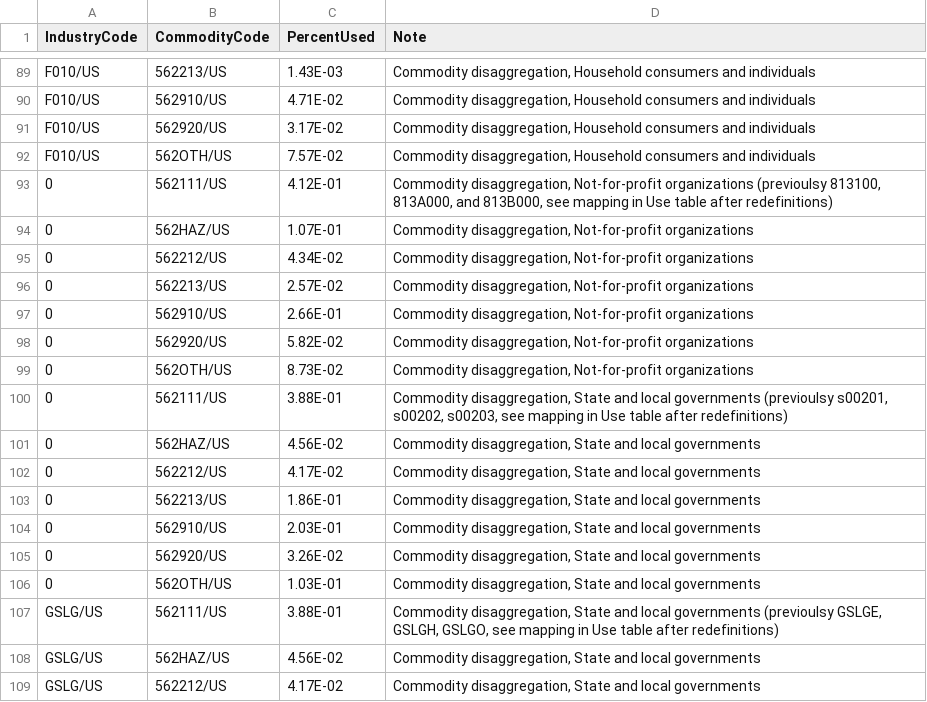
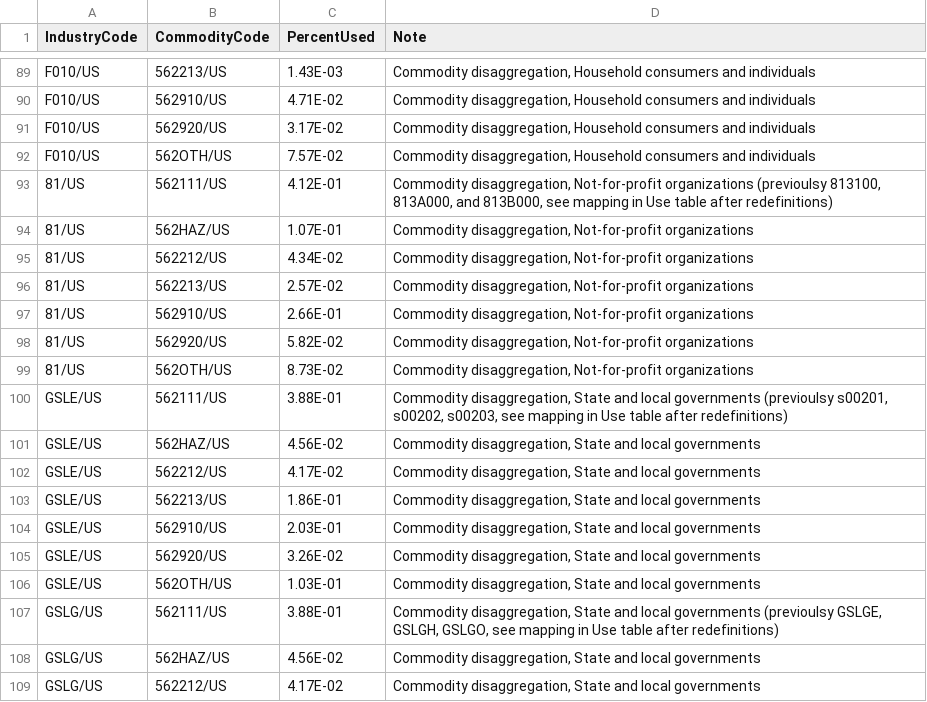
Before and after one commit to USEPA/useeior, a CSV file: inst/extdata/WasteDisaggregationSummary_Use.csv, drawn as a sheet; only a part is shown, gaps mark what is left out; the diff covers the shown part only.

```diff
--- a/inst/extdata/WasteDisaggregationSummary_Use.csv
+++ b/inst/extdata/WasteDisaggregationSummary_Use.csv
@@ -92,16 +92,16 @@ F010/US,562920/US,3.17E-02,"Commodity disaggregation, Household consumers and in
 F010/US,562OTH/US,7.57E-02,"Commodity disaggregation, Household consumers and individuals"
-0,562111/US,4.12E-01,"Commodity disaggregation, Not-for-profit organizations (previoulsy 813100, 813A000, and 813B000, see mapping in Use table after redefinitions)"
-0,562HAZ/US,1.07E-01,"Commodity disaggregation, Not-for-profit organizations"
-0,562212/US,4.34E-02,"Commodity disaggregation, Not-for-profit organizations"
-0,562213/US,2.57E-02,"Commodity disaggregation, Not-for-profit organizations"
-0,562910/US,2.66E-01,"Commodity disaggregation, Not-for-profit organizations"
-0,562920/US,5.82E-02,"Commodity disaggregation, Not-for-profit organizations"
-0,562OTH/US,8.73E-02,"Commodity disaggregation, Not-for-profit organizations"
-0,562111/US,3.88E-01,"Commodity disaggregation, State and local governments (previoulsy s00201, s00202, s00203, see mapping in Use table after redefinitions)"
-0,562HAZ/US,4.56E-02,"Commodity disaggregation, State and local governments"
-0,562212/US,4.17E-02,"Commodity disaggregation, State and local governments"
-0,562213/US,1.86E-01,"Commodity disaggregation, State and local governments"
-0,562910/US,2.03E-01,"Commodity disaggregation, State and local governments"
-0,562920/US,3.26E-02,"Commodity disaggregation, State and local governments"
-0,562OTH/US,1.03E-01,"Commodity disaggregation, State and local governments"
+81/US,562111/US,4.12E-01,"Commodity disaggregation, Not-for-profit organizations (previoulsy 813100, 813A000, and 813B000, see mapping in Use table after redefinitions)"
+81/US,562HAZ/US,1.07E-01,"Commodity disaggregation, Not-for-profit organizations"
+81/US,562212/US,4.34E-02,"Commodity disaggregation, Not-for-profit organizations"
+81/US,562213/US,2.57E-02,"Commodity disaggregation, Not-for-profit organizations"
+81/US,562910/US,2.66E-01,"Commodity disaggregation, Not-for-profit organizations"
+81/US,562920/US,5.82E-02,"Commodity disaggregation, Not-for-profit organizations"
+81/US,562OTH/US,8.73E-02,"Commodity disaggregation, Not-for-profit organizations"
+GSLE/US,562111/US,3.88E-01,"Commodity disaggregation, State and local governments (previoulsy s00201, s00202, s00203, see mapping in Use table after redefinitions)"
+GSLE/US,562HAZ/US,4.56E-02,"Commodity disaggregation, State and local governments"
+GSLE/US,562212/US,4.17E-02,"Commodity disaggregation, State and local governments"
+GSLE/US,562213/US,1.86E-01,"Commodity disaggregation, State and local governments"
+GSLE/US,562910/US,2.03E-01,"Commodity disaggregation, State and local governments"
+GSLE/US,562920/US,3.26E-02,"Commodity disaggregation, State and local governments"
+GSLE/US,562OTH/US,1.03E-01,"Commodity disaggregation, State and local governments"
 GSLG/US,562111/US,3.88E-01,"Commodity disaggregation, State and local governments (previoulsy GSLGE, GSLGH, GSLGO, see mapping in Use table after redefinitions)"
```
Also changed, not shown: 14 added rows, 14 removed rows and 5 edited cells elsewhere in this file.
